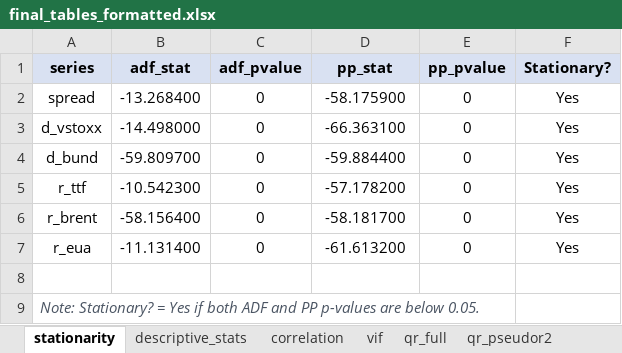
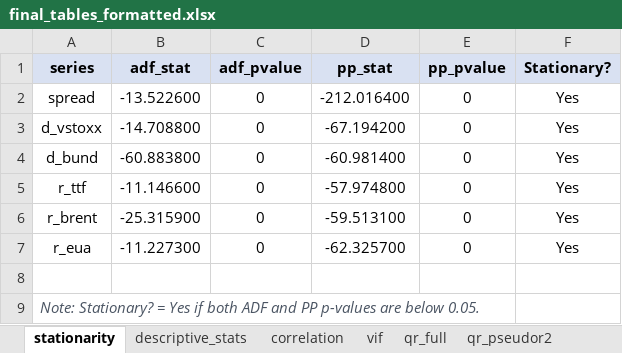
Before and after one commit to Balint-Mariam/qrsus, an Excel workbook: final_outputs/final_tables_formatted.xlsx, sheet stationarity, drawn as a sheet; values as stored, in another font and other column widths than the file's, no borders; the diff names each change by its address in the sheet, - before the commit and + after, or states it on an @@ line.

```diff
--- a/final_outputs/final_tables_formatted.xlsx (sheet stationarity)
+++ b/final_outputs/final_tables_formatted.xlsx (sheet stationarity)
-B2 (adf_stat): -13.268400
+B2 (adf_stat): -13.522600
-D2 (pp_stat): -58.175900
+D2 (pp_stat): -212.016400
-B3 (adf_stat): -14.498000
+B3 (adf_stat): -14.708800
-D3 (pp_stat): -66.363100
+D3 (pp_stat): -67.194200
-B4 (adf_stat): -59.809700
+B4 (adf_stat): -60.883800
-D4 (pp_stat): -59.884400
+D4 (pp_stat): -60.981400
-B5 (adf_stat): -10.542300
+B5 (adf_stat): -11.146600
-D5 (pp_stat): -57.178200
+D5 (pp_stat): -57.974800
-B6 (adf_stat): -58.156400
+B6 (adf_stat): -25.315900
-D6 (pp_stat): -58.181700
+D6 (pp_stat): -59.513100
-B7 (adf_stat): -11.131400
+B7 (adf_stat): -11.227300
-D7 (pp_stat): -61.613200
+D7 (pp_stat): -62.325700
```
Also changed, not shown: sheet qlp_subsamples_detailed, sheet qlp_full, sheet qr_full, sheet qr_quantile_diff, sheet correlation, sheet descriptive_stats, 5 more sheets, date_simp_concat.xlsx, final_outputs/excel_tables/table_correlation.xlsx, 36 other files.
